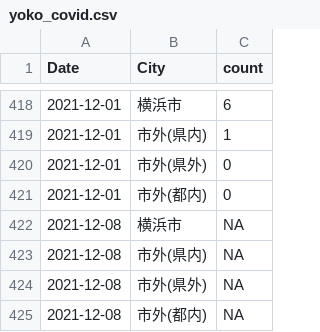
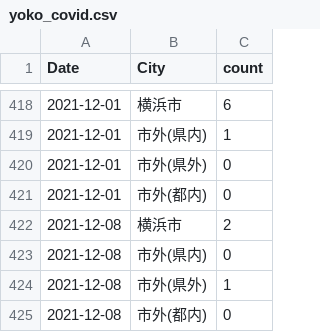
Before and after one commit to tanamym/covid19_colopressmap_isehara, a CSV file: yoko_covid.csv, drawn as a sheet; only a part is shown, gaps mark what is left out.

Commit message:
Add files via upload

```diff
--- a/yoko_covid.csv
+++ b/yoko_covid.csv
@@ -421,5 +421,5 @@
 2021-12-01,"市外(都内)",0
-2021-12-08,"横浜市",NA
-2021-12-08,"市外(県内)",NA
-2021-12-08,"市外(県外)",NA
-2021-12-08,"市外(都内)",NA
+2021-12-08,"横浜市",2
+2021-12-08,"市外(県内)",0
+2021-12-08,"市外(県外)",1
+2021-12-08,"市外(都内)",0
```
